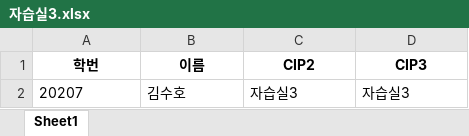
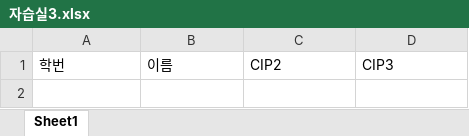
Before and after one commit to AERISstudio/cipchecker, an Excel workbook: 자습실3.xlsx, sheet Sheet1, drawn as a sheet; values as stored, in another font and other column widths than the file's, no borders; the diff names each change by its address in the sheet, - before the commit and + after, or states it on an @@ line.

```diff
--- a/자습실3.xlsx (sheet Sheet1)
+++ b/자습실3.xlsx (sheet Sheet1)
@@ A1:D1 bold: on → off, alignment: center → left @@
-row 2: 20207 | 김수호 | 자습실3 | 자습실3
```
Also changed, not shown: 10반.xlsx, 수행실1.xlsx, 7 other files.
